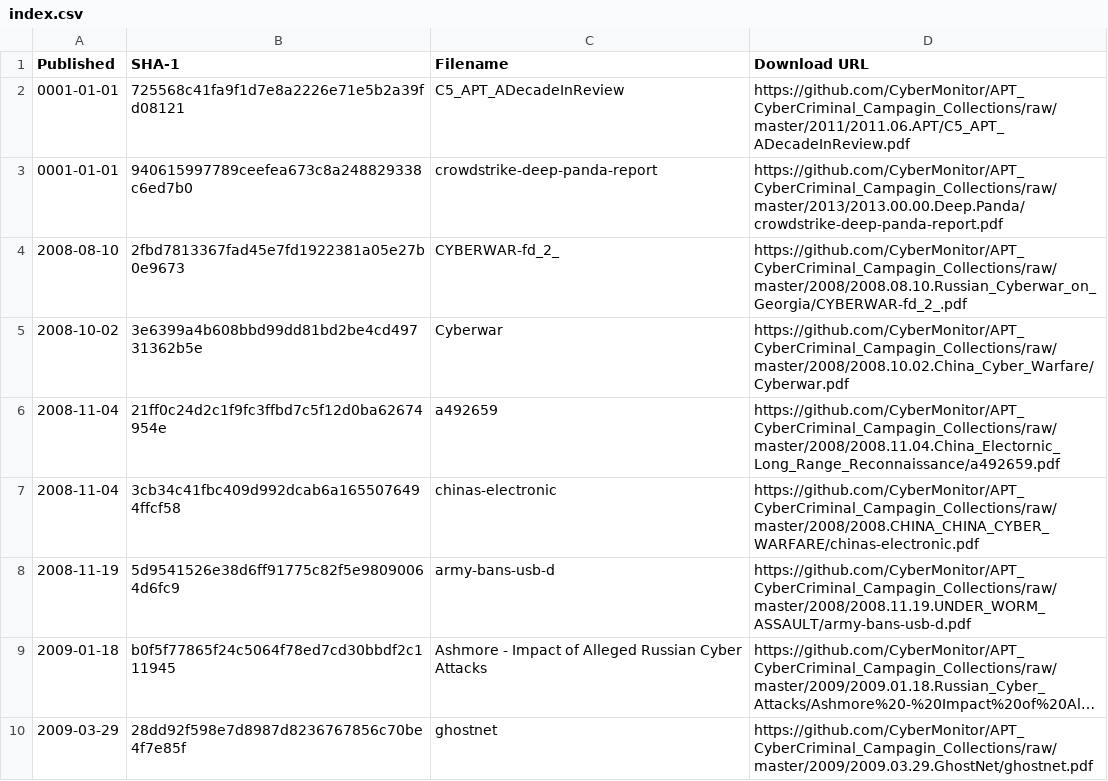
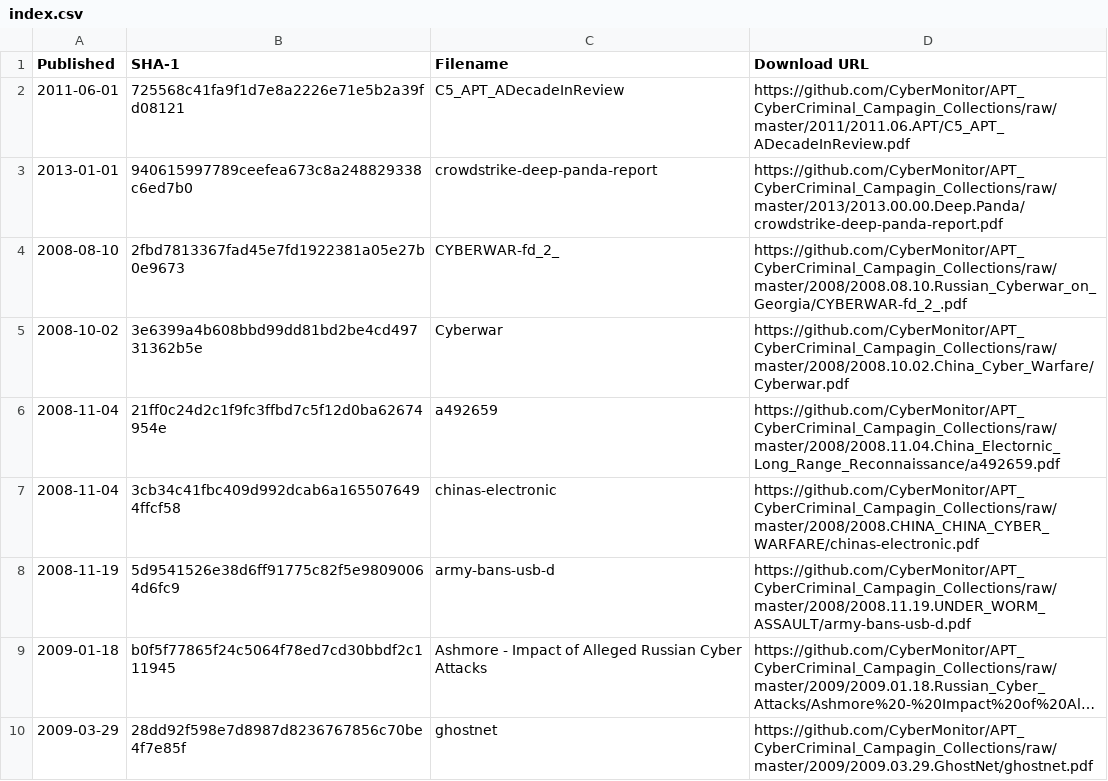
Before and after one commit to CyberMonitor/APT_CyberCriminal_Campagin_Collections, a CSV file: index.csv, drawn as a sheet; only a part is shown; long unchanged cells end in ….

Commit message:
Update index.csv

```diff
--- a/index.csv
+++ b/index.csv
@@ -1,4 +1,4 @@
 Published,SHA-1,Filename,Download URL
-0001-01-01,725568c41fa9f1d7e8a2226e71e5b2a39fd08121,C5_APT_ADecadeInReview,https://github.com/CyberMonitor/APT_CyberCriminal_Campagin_Collections/raw/master/2011/2011.06.APT/C5_APT_ADecadeInReview.pdf
-0001-01-01,940615997789ceefea673c8a248829338c6ed7b0,crowdstrike-deep-panda-report,https://github.com/CyberMonitor/APT_CyberCriminal_Campagin_Collections/raw/master/2013/2013.00.00.Deep.Panda/crowdstrike-deep-panda-report.pdf
+2011-06-01,725568c41fa9f1d7e8a2226e71e5b2a39fd08121,C5_APT_ADecadeInReview,https://github.com/CyberMonitor/APT_CyberCriminal_Campagin_Collections/raw/master/2011/2011.06.APT/C5_APT_ADecadeInReview.pdf
+2013-01-01,940615997789ceefea673c8a248829338c6ed7b0,crowdstrike-deep-panda-report,https://github.com/CyberMonitor/APT_CyberCriminal_Campagin_Collections/raw/master/2013/2013.00.00.Deep.Panda/crowdstrike-deep-panda-report.pdf
 2008-08-10,2fbd7813367fad45e7fd1922381a05e27b0e9673,CYBERWAR-fd_2_,https://github.com/CyberMonitor/APT_CyberCriminal_Campagin_Collections/raw/master/2008/2008.08.10.Russian_Cyberwar_on_Georgia/CYBERWAR-fd_2_.pdf
```
